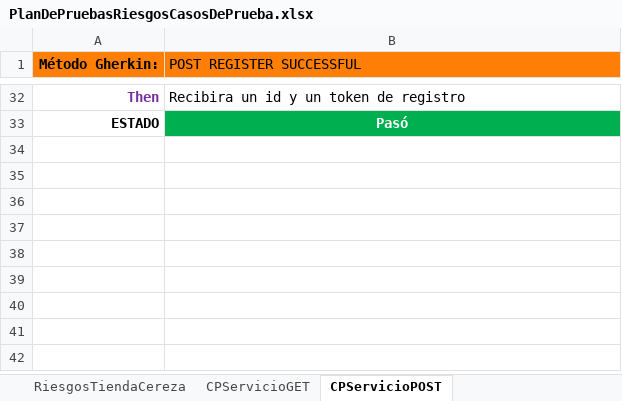
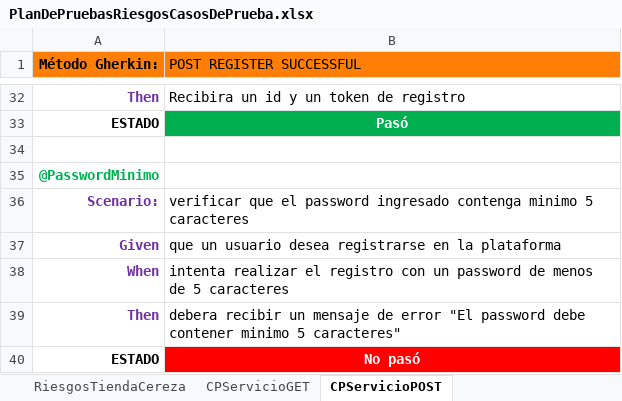
Before and after one commit to training-practice-sofkau/C1-2023-QA-Calidad-T1, an Excel workbook: PlanDePruebasRiesgosCasosDePrueba.xlsx, sheet CPServicioPOST, drawn as a sheet; only a part is shown, gaps mark what is left out; values as stored, in another font and other column widths than the file's, no borders; the diff names each change by its address in the sheet, - before the commit and + after, or states it on an @@ line.

```diff
--- a/PlanDePruebasRiesgosCasosDePrueba.xlsx (sheet CPServicioPOST)
+++ b/PlanDePruebasRiesgosCasosDePrueba.xlsx (sheet CPServicioPOST)
+row 34: (empty)
+row 35: @PasswordMinimo
+row 36: Scenario: | verificar que el password ingresado contenga minimo 5 caracteres
+row 37: Given | que un usuario desea registrarse en la plataforma
+row 38: When | intenta realizar el registro con un password de menos de 5 caracteres
+row 39: Then | debera recibir un mensaje de error "El password debe contener minimo 5 caracteres"
+row 40: ESTADO | No pasó
```
Also changed, not shown: sheet CPLoginRegistroTiendaCereza, other sheet tabs.
